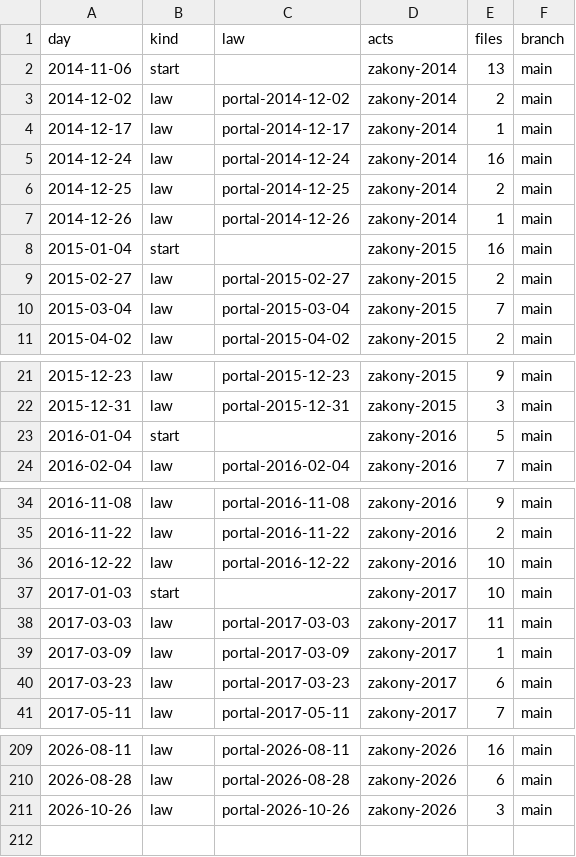
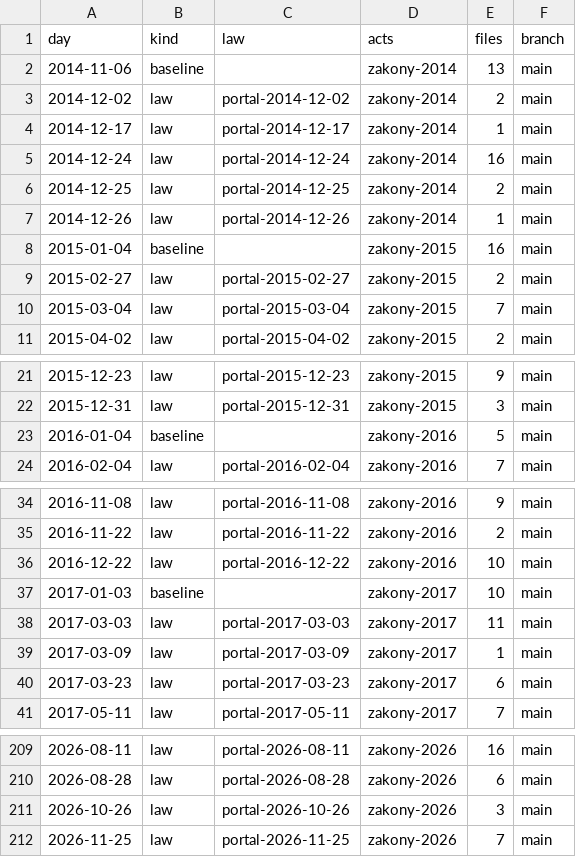
Before and after one commit to lexifina/russia-adygea-law, a CSV file: data/commits.csv, drawn as a sheet; only a part is shown, gaps mark what is left out; the diff covers the shown part only.

Commit message:
Documentation, tables, tools and REPRODUCE.md
Appended 1 commits to 76328f3f94df; corpus sha256 164e19268a7114611d0ef75259e469660b8c0f2991229febec8bd276c4a7a152, data retrieved 2026-11-26.

Kind: documentation
Check: ru-pravo-adygea-20261126T051445Z

```diff
--- a/data/commits.csv
+++ b/data/commits.csv
@@ -1,3 +1,3 @@
 day,kind,law,acts,files,branch
-2014-11-06,start,,zakony-2014,13,main
+2014-11-06,baseline,,zakony-2014,13,main
 2014-12-02,law,portal-2014-12-02,zakony-2014,2,main
@@ -7,3 +7,3 @@ day,kind,law,acts,files,branch
 2014-12-26,law,portal-2014-12-26,zakony-2014,1,main
-2015-01-04,start,,zakony-2015,16,main
+2015-01-04,baseline,,zakony-2015,16,main
 2015-02-27,law,portal-2015-02-27,zakony-2015,2,main
@@ -22,3 +22,3 @@ day,kind,law,acts,files,branch
 2015-12-31,law,portal-2015-12-31,zakony-2015,3,main
-2016-01-04,start,,zakony-2016,5,main
+2016-01-04,baseline,,zakony-2016,5,main
 2016-02-04,law,portal-2016-02-04,zakony-2016,7,main
@@ -36,3 +36,3 @@ day,kind,law,acts,files,branch
 2016-12-22,law,portal-2016-12-22,zakony-2016,10,main
-2017-01-03,start,,zakony-2017,10,main
+2017-01-03,baseline,,zakony-2017,10,main
 2017-03-03,law,portal-2017-03-03,zakony-2017,11,main
@@ -211 +211,2 @@ day,kind,law,acts,files,branch
 2026-10-26,law,portal-2026-10-26,zakony-2026,3,main
+2026-11-25,law,portal-2026-11-25,zakony-2026,7,main
```
Also changed, not shown: 9 edited cells elsewhere in this file, data/laws.csv, 26 other files.
